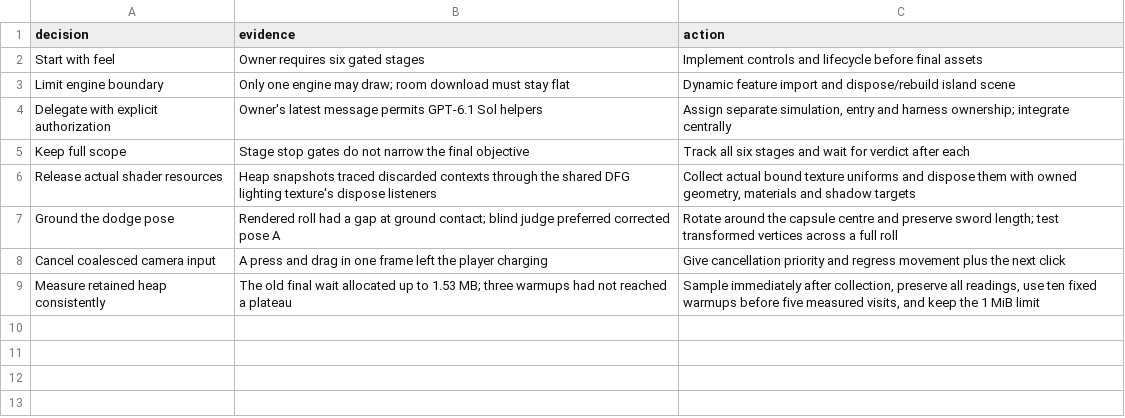
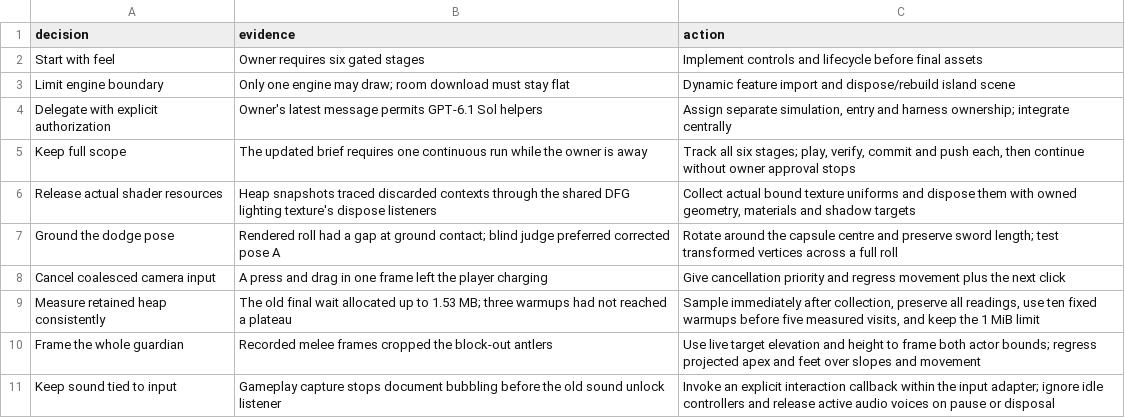
Before and after one commit to rynbol/little-hours, a TSV file: docs/openworld/decisions.tsv, drawn as a sheet.

Commit message:
Build and verify the guardian fight in shapes

```diff
--- a/docs/openworld/decisions.tsv
+++ b/docs/openworld/decisions.tsv
@@ -4,3 +4,3 @@ Limit engine boundary	Only one engine may draw; room download must stay flat	Dyn
 Delegate with explicit authorization	Owner's latest message permits GPT-6.1 Sol helpers	Assign separate simulation, entry and harness ownership; integrate centrally
-Keep full scope	Stage stop gates do not narrow the final objective	Track all six stages and wait for verdict after each
+Keep full scope	The updated brief requires one continuous run while the owner is away	Track all six stages; play, verify, commit and push each, then continue without owner approval stops
 Release actual shader resources	Heap snapshots traced discarded contexts through the shared DFG lighting texture's dispose listeners	Collect actual bound texture uniforms and dispose them with owned geometry, materials and shadow targets
@@ -9 +9,3 @@ Cancel coalesced camera input	A press and drag in one frame left the player char
 Measure retained heap consistently	The old final wait allocated up to 1.53 MB; three warmups had not reached a plateau	Sample immediately after collection, preserve all readings, use ten fixed warmups before five measured visits, and keep the 1 MiB limit
+Frame the whole guardian	Recorded melee frames cropped the block-out antlers	Use live target elevation and height to frame both actor bounds; regress projected apex and feet over slopes and movement
+Keep sound tied to input	Gameplay capture stops document bubbling before the old sound unlock listener	Invoke an explicit interaction callback within the input adapter; ignore idle controllers and release active audio voices on pause or disposal
```
Also changed, not shown: 23 other files.
